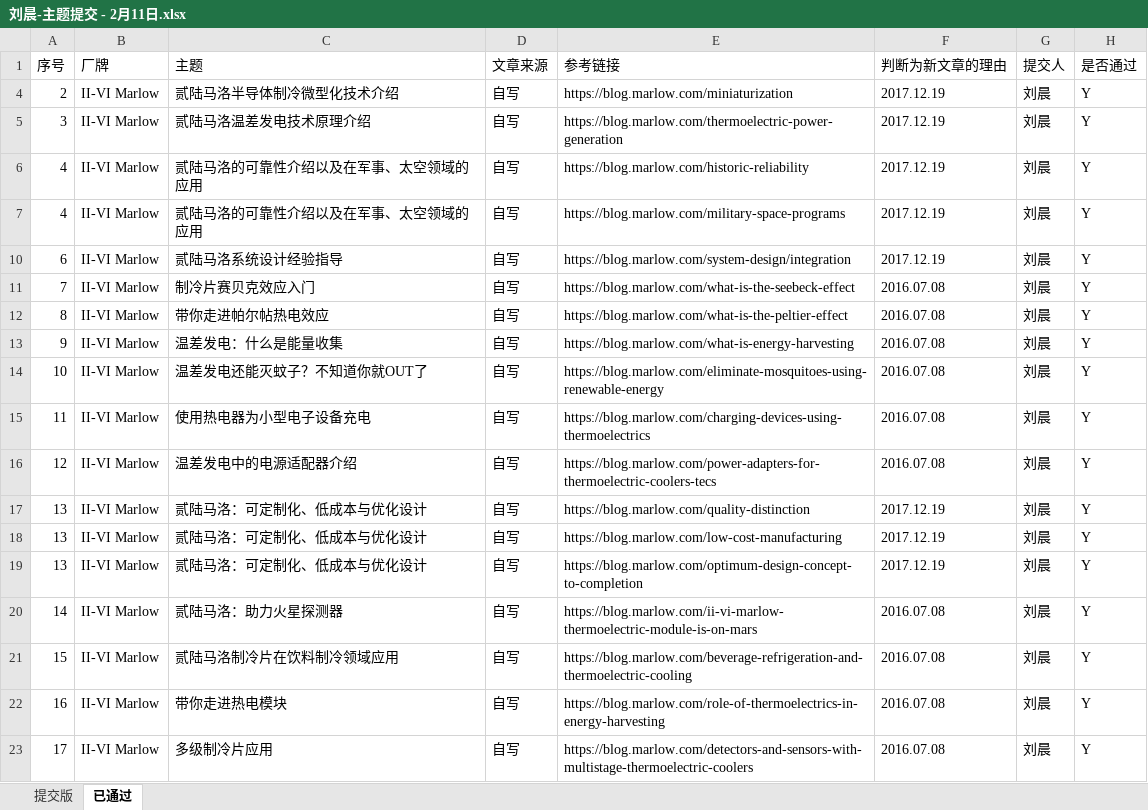
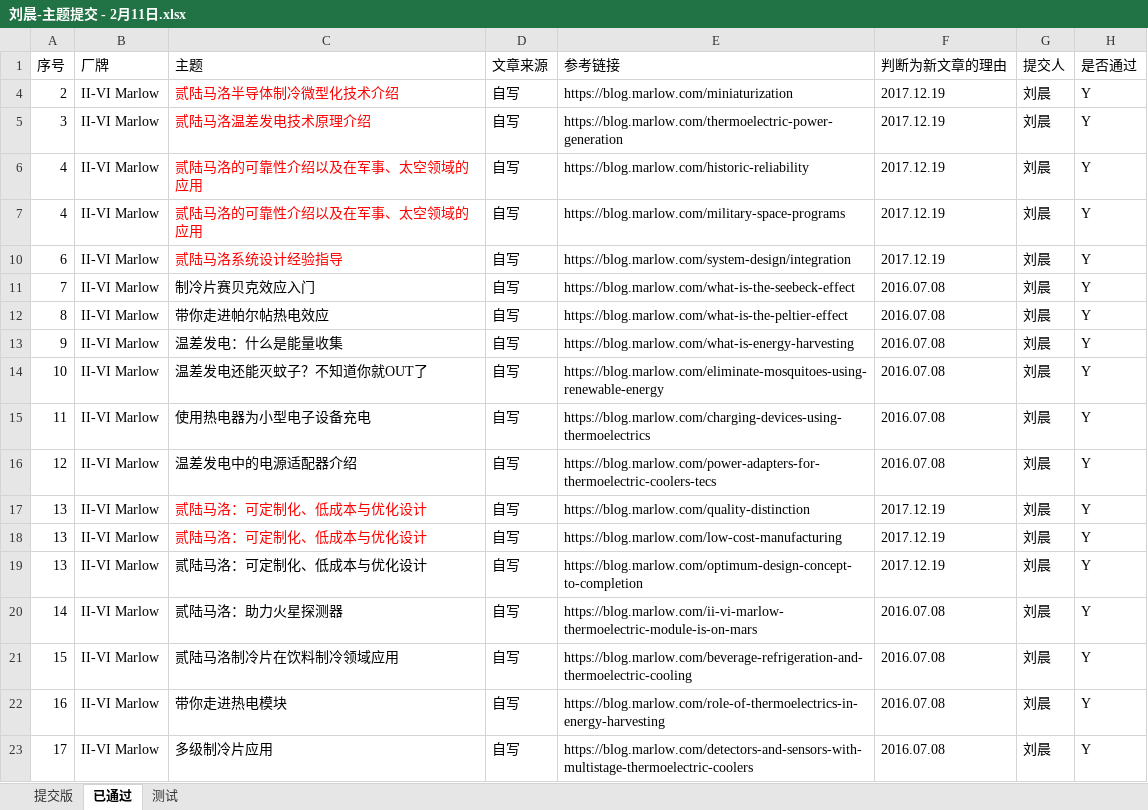
Before and after one commit to liurole/Maldives, an Excel workbook: 5 改版后自动化网页提交/5.11/刘晨-主题提交 - 2月11日.xlsx, sheet 已通过, drawn as a sheet; only a part is shown; values as stored, in another font and other column widths than the file's, no borders; the diff names each change by its address in the sheet, - before the commit and + after, or states it on an @@ line.

```diff
--- a/5 改版后自动化网页提交/5.11/刘晨-主题提交 - 2月11日.xlsx (sheet 已通过)
+++ b/5 改版后自动化网页提交/5.11/刘晨-主题提交 - 2月11日.xlsx (sheet 已通过)
+sheet tab: 测试
-C4:C7 text colour: black
+C4:C7 text colour: #FF0000
-C10 text colour: black
+C10 text colour: #FF0000
-C17:C18 text colour: black
+C17:C18 text colour: #FF0000
```
Also changed, not shown: 5 改版后自动化网页提交/5.10/京瓷型号表.xlsx, 43 other files.
